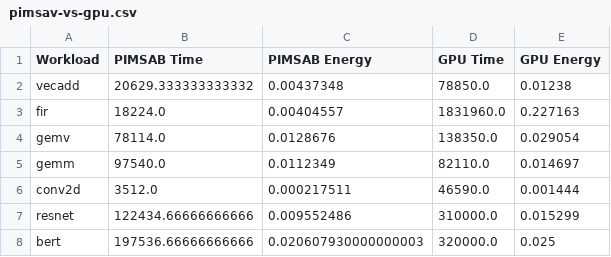
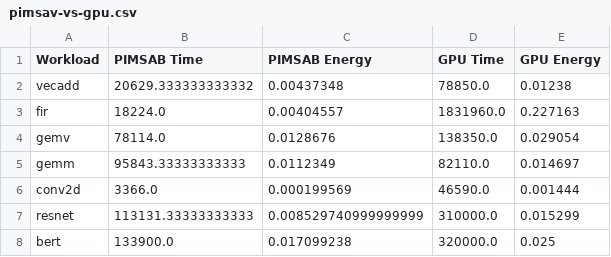
Before and after one commit to aman26kbm/pim-simulator, a CSV file: scripts/fig_brkd/pimsav-vs-gpu.csv, drawn as a sheet.

Commit message:
adaptive precision scripts

```diff
--- a/scripts/fig_brkd/pimsav-vs-gpu.csv
+++ b/scripts/fig_brkd/pimsav-vs-gpu.csv
@@ -4,5 +4,5 @@ fir,18224.0,0.00404557,1831960.0,0.227163
 gemv,78114.0,0.0128676,138350.0,0.029054
-gemm,97540.0,0.0112349,82110.0,0.014697
-conv2d,3512.0,0.000217511,46590.0,0.001444
-resnet,122434.66666666666,0.009552486,310000.0,0.015299
-bert,197536.66666666666,0.020607930000000003,320000.0,0.025
+gemm,95843.33333333333,0.0112349,82110.0,0.014697
+conv2d,3366.0,0.000199569,46590.0,0.001444
+resnet,113131.33333333333,0.008529740999999999,310000.0,0.015299
+bert,133900.0,0.017099238,320000.0,0.025
```
Also changed, not shown: 41 other files.
